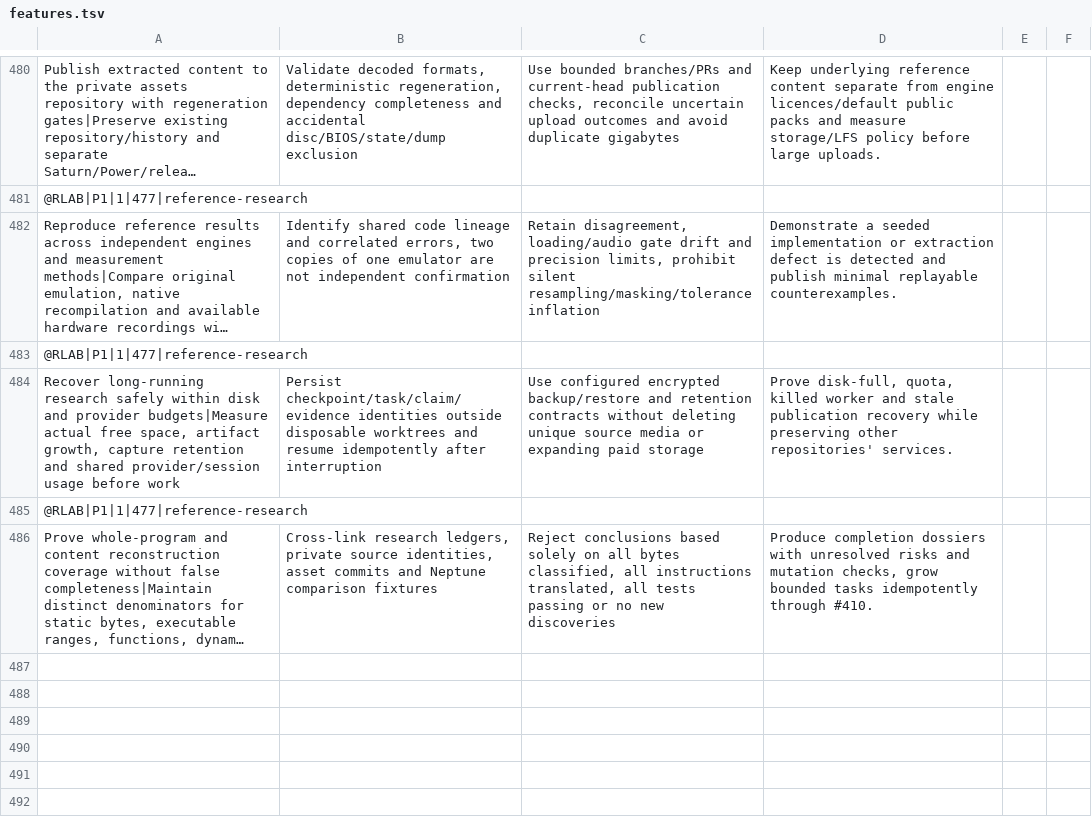
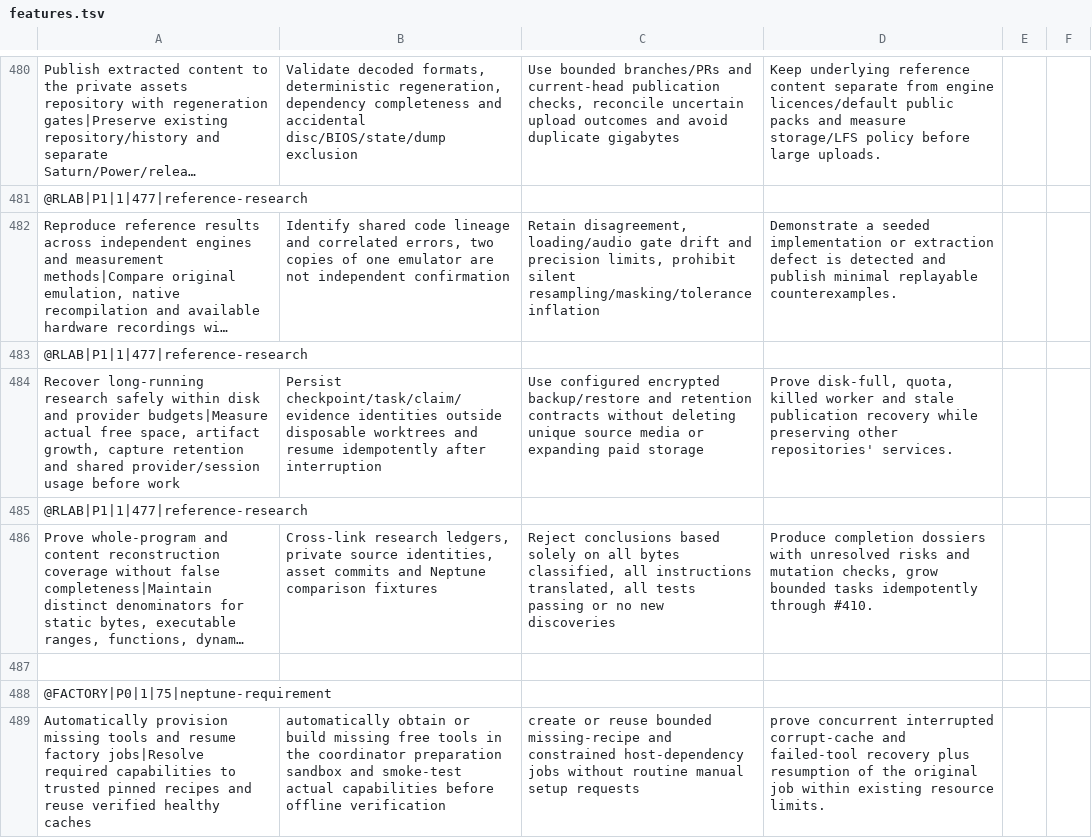
Before and after one commit to elgansayer/Neptune, a TSV file: docs/restart/backlog/features.tsv, drawn as a sheet; only a part is shown, gaps mark what is left out; long unchanged cells end in …; the diff names each change by its address in the sheet, - before the commit and + after, or states it on an @@ line.

Commit message:
Add pinned automatic tool preparation and real installation checks

```diff
--- a/docs/restart/backlog/features.tsv
+++ b/docs/restart/backlog/features.tsv
+row 487: (empty)
+row 488: @FACTORY|P0|1|75|neptune-requirement
+row 489: Automatically provision missing tools and resume factory jobs|Resolve required capabilities to trusted pinned recipes and reuse verified healthy caches | automatically obtain or build missing free tools in the coordinator preparation sandbox and smoke-test actual capabilities before offline verification | create or reuse bounded missing-recipe and constrained host-dependency jobs without routine manual setup requests | prove concurrent interrupted corrupt-cache and failed-tool recovery plus resumption of the original job within existing resource limits.
```
Also changed, not shown: 16 other files.
